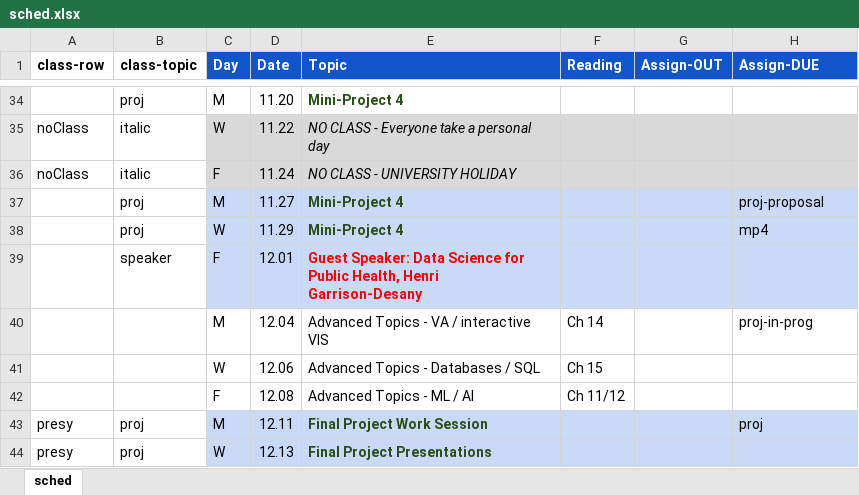
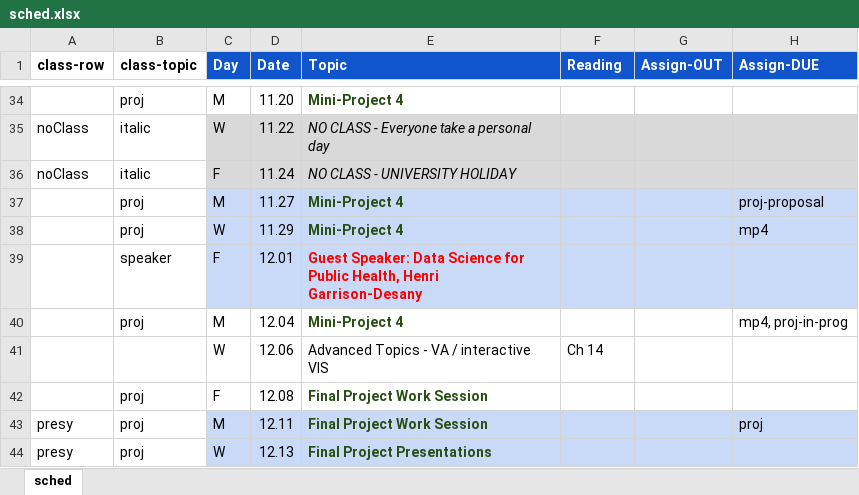
Before and after one commit to amosca01/Intro-DS-F23, an Excel workbook: assets/sched.xlsx, sheet sched, drawn as a sheet; only a part is shown, gaps mark what is left out; values as stored, in another font and other column widths than the file's, no borders; removed rows and columns are numbered as before the commit, all else as after; the diff names each change by its address in the sheet, - before the commit and + after, or states it on an @@ line.

```diff
--- a/assets/sched.xlsx (sheet sched)
+++ b/assets/sched.xlsx (sheet sched)
-row 40:  |  | M | 12.04 | Advanced Topics - VA / interactive VIS | Ch 14 |  | proj-in-prog
+row 40:  | proj | M | 12.04 | Mini-Project 4 |  |  | mp4, proj-in-prog
-E41 (Topic): Advanced Topics - Databases / SQL
+E41 (Topic): Advanced Topics - VA / interactive VIS
-F41 (Reading): Ch 15
+F41 (Reading): Ch 14
-row 42:  |  | F | 12.08 | Advanced Topics - ML / AI | Ch 11/12
+row 42:  | proj | F | 12.08 | Final Project Work Session
```
Also changed, not shown: 5 other files.
